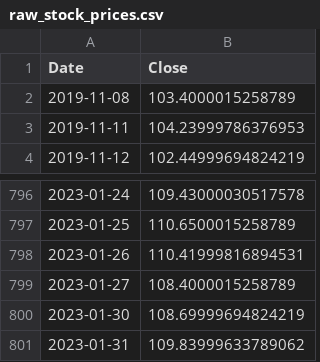
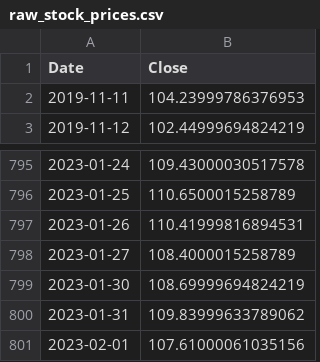
Before and after one commit to micheldearaujo/forecasting_stocks, a CSV file: data/raw/raw_stock_prices.csv, drawn as a sheet; only a part is shown, gaps mark what is left out; removed rows and columns are numbered as before the commit, all else as after; the diff names each change by its address in the sheet, - before the commit and + after, or states it on an @@ line.

```diff
--- a/data/raw/raw_stock_prices.csv
+++ b/data/raw/raw_stock_prices.csv
-row 2: 2019-11-08 | 103.4000015258789
+row 801: 2023-02-01 | 107.61000061035156
```
Also changed, not shown: data/processed/processed_stock_prices.csv, 9 other files.
